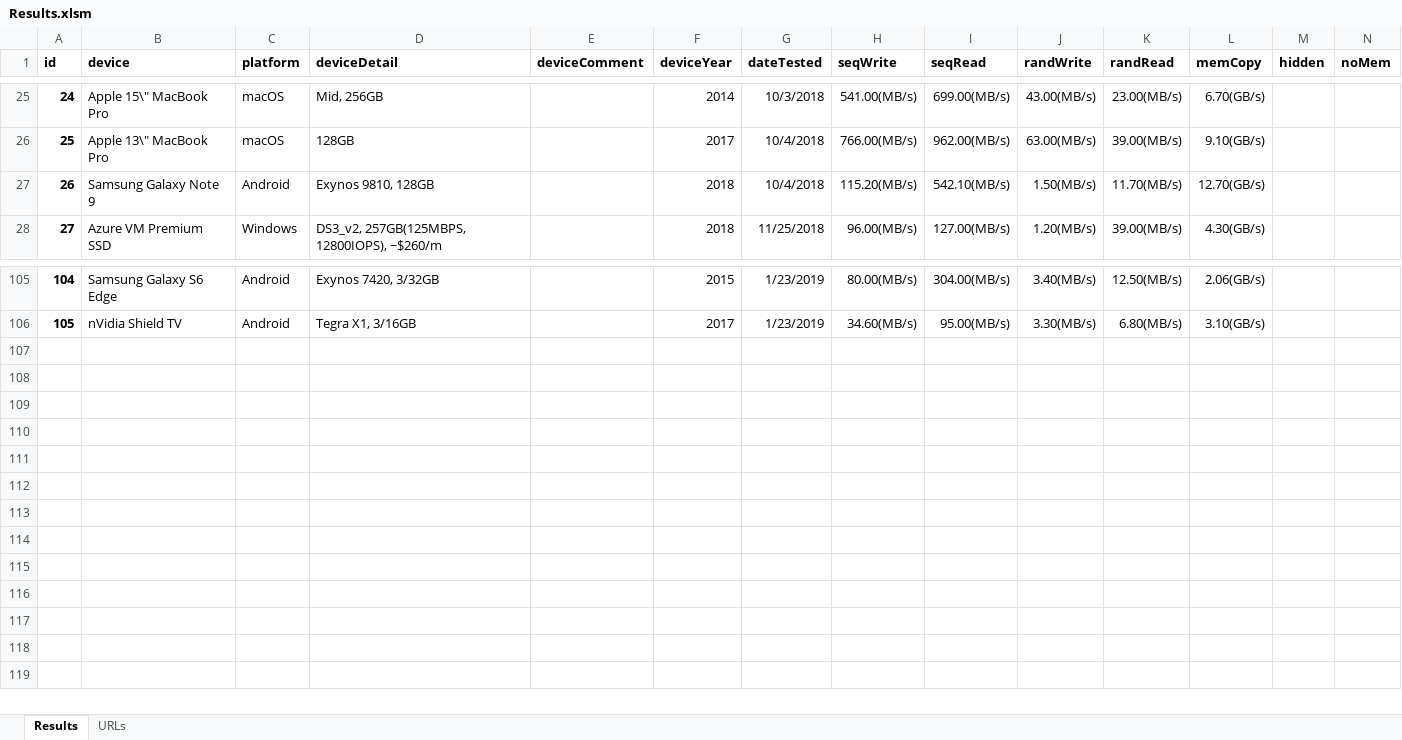
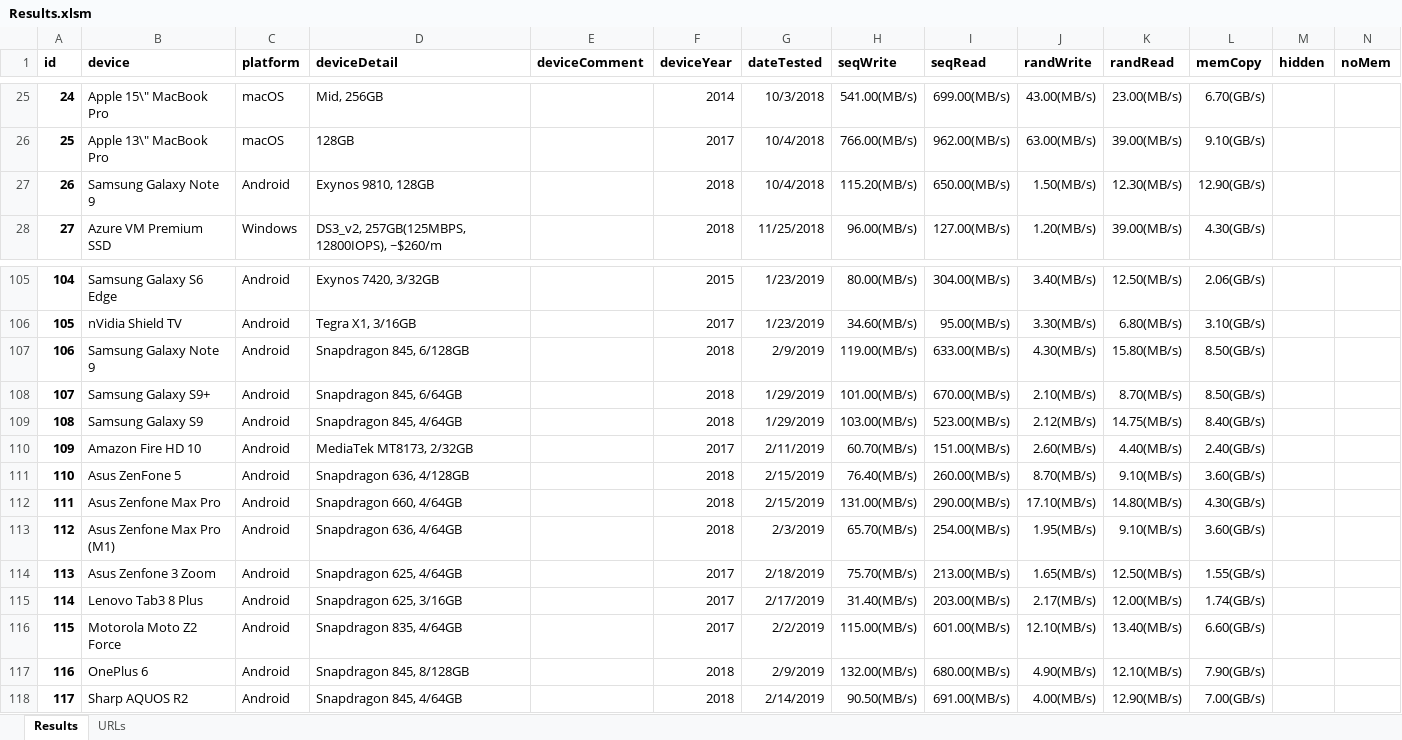
Before and after one commit to maxim-saplin/cpdt_results, an Excel workbook: Results.xlsm, sheet Results, drawn as a sheet; only a part is shown, gaps mark what is left out; values as stored, in another font and other column widths than the file's, no borders; the diff names each change by its address in the sheet, - before the commit and + after, or states it on an @@ line.

```diff
--- a/Results.xlsm (sheet Results)
+++ b/Results.xlsm (sheet Results)
-I27 (seqRead): 542.10(MB/s)
+I27 (seqRead): 650.00(MB/s)
-K27 (randRead): 11.70(MB/s)
+K27 (randRead): 12.30(MB/s)
-L27 (memCopy): 12.70(GB/s)
+L27 (memCopy): 12.90(GB/s)
+row 107: 106 | Samsung Galaxy Note 9 | Android | Snapdragon 845, 6/128GB |  | 2018 | 2/9/2019 | 119.00(MB/s) | 633.00(MB/s) | 4.30(MB/s) | 15.80(MB/s) | 8.50(GB/s)
+row 108: 107 | Samsung Galaxy S9+ | Android | Snapdragon 845, 6/64GB |  | 2018 | 1/29/2019 | 101.00(MB/s) | 670.00(MB/s) | 2.10(MB/s) | 8.70(MB/s) | 8.50(GB/s)
+row 109: 108 | Samsung Galaxy S9 | Android | Snapdragon 845, 4/64GB |  | 2018 | 1/29/2019 | 103.00(MB/s) | 523.00(MB/s) | 2.12(MB/s) | 14.75(MB/s) | 8.40(GB/s)
+row 110: 109 | Amazon Fire HD 10 | Android | MediaTek MT8173, 2/32GB |  | 2017 | 2/11/2019 | 60.70(MB/s) | 151.00(MB/s) | 2.60(MB/s) | 4.40(MB/s) | 2.40(GB/s)
+row 111: 110 | Asus ZenFone 5 | Android | Snapdragon 636, 4/128GB |  | 2018 | 2/15/2019 | 76.40(MB/s) | 260.00(MB/s) | 8.70(MB/s) | 9.10(MB/s) | 3.60(GB/s)
+row 112: 111 | Asus Zenfone Max Pro | Android | Snapdragon 660, 4/64GB |  | 2018 | 2/15/2019 | 131.00(MB/s) | 290.00(MB/s) | 17.10(MB/s) | 14.80(MB/s) | 4.30(GB/s)
+row 113: 112 | Asus Zenfone Max Pro (M1) | Android | Snapdragon 636, 4/64GB |  | 2018 | 2/3/2019 | 65.70(MB/s) | 254.00(MB/s) | 1.95(MB/s) | 9.10(MB/s) | 3.60(GB/s)
+row 114: 113 | Asus Zenfone 3 Zoom | Android | Snapdragon 625, 4/64GB |  | 2017 | 2/18/2019 | 75.70(MB/s) | 213.00(MB/s) | 1.65(MB/s) | 12.50(MB/s) | 1.55(GB/s)
+row 115: 114 | Lenovo Tab3 8 Plus | Android | Snapdragon 625, 3/16GB |  | 2017 | 2/17/2019 | 31.40(MB/s) | 203.00(MB/s) | 2.17(MB/s) | 12.00(MB/s) | 1.74(GB/s)
+row 116: 115 | Motorola Moto Z2 Force | Android | Snapdragon 835, 4/64GB |  | 2017 | 2/2/2019 | 115.00(MB/s) | 601.00(MB/s) | 12.10(MB/s) | 13.40(MB/s) | 6.60(GB/s)
+row 117: 116 | OnePlus 6 | Android | Snapdragon 845, 8/128GB |  | 2018 | 2/9/2019 | 132.00(MB/s) | 680.00(MB/s) | 4.90(MB/s) | 12.10(MB/s) | 7.90(GB/s)
+row 118: 117 | Sharp AQUOS R2 | Android | Snapdragon 845, 4/64GB |  | 2018 | 2/14/2019 | 90.50(MB/s) | 691.00(MB/s) | 4.00(MB/s) | 12.90(MB/s) | 7.00(GB/s)
```
Also changed, not shown: sheet URLs, 3 other files.
